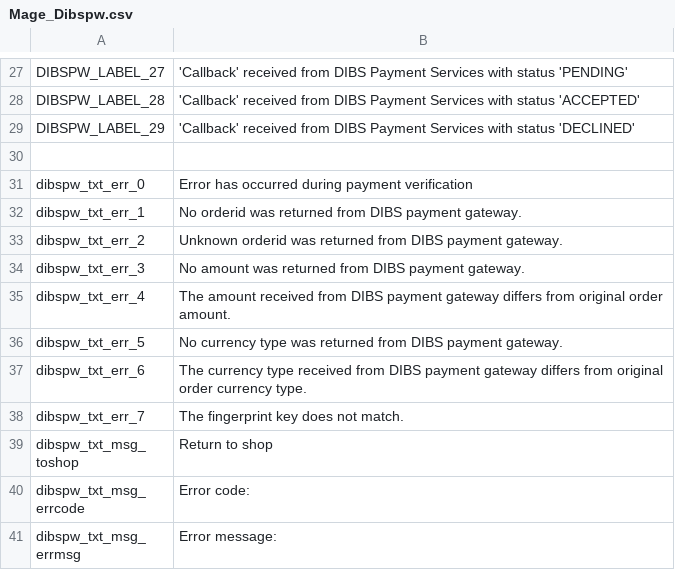
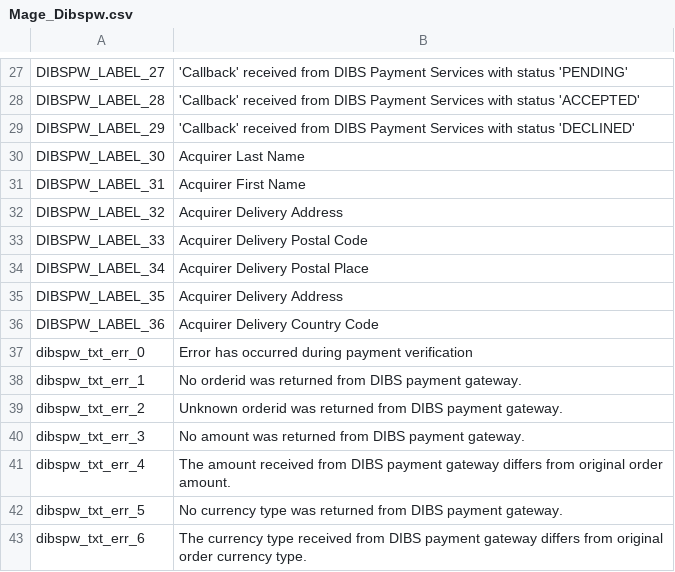
Before and after one commit to OpenMageModuleFostering/dibspw, a CSV file: app/locale/da_DK/Mage_Dibspw.csv, drawn as a sheet; only a part is shown, gaps mark what is left out; the shorter side is filled out with more unchanged rows; the diff names each change by its address in the sheet, - before the commit and + after, or states it on an @@ line.

```diff
--- a/app/locale/da_DK/Mage_Dibspw.csv
+++ b/app/locale/da_DK/Mage_Dibspw.csv
-row 30: (empty)
+row 30: DIBSPW_LABEL_30 | Acquirer Last Name
+row 31: DIBSPW_LABEL_31 | Acquirer First Name
+row 32: DIBSPW_LABEL_32 | Acquirer Delivery Address
+row 33: DIBSPW_LABEL_33 | Acquirer Delivery Postal Code
+row 34: DIBSPW_LABEL_34 | Acquirer Delivery Postal Place
+row 35: DIBSPW_LABEL_35 | Acquirer Delivery Address
+row 36: DIBSPW_LABEL_36 | Acquirer Delivery Country Code
```
Also changed, not shown: app/locale/en_US/Mage_Dibspw.csv, app/locale/nb_NO/Mage_Dibspw.csv, 12 other files.
